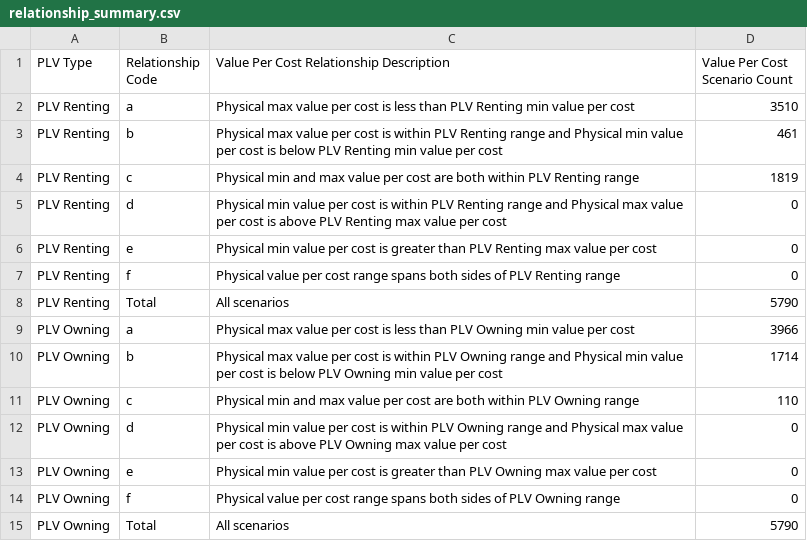
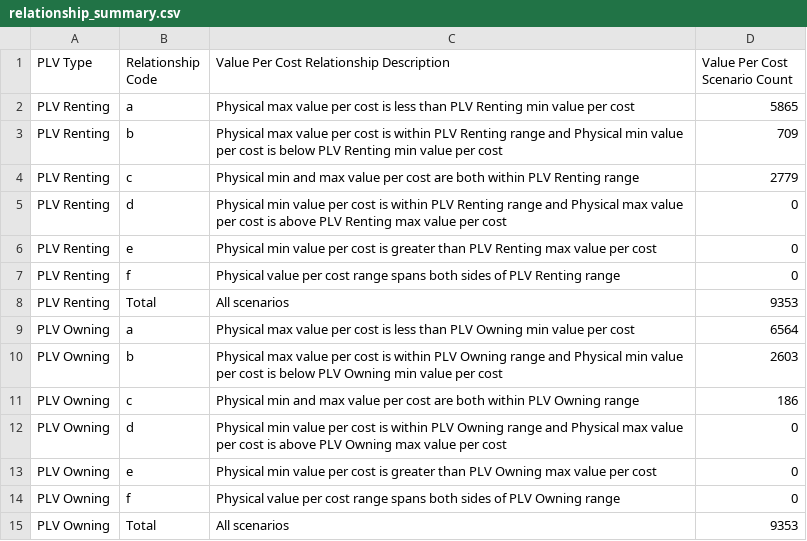
Before and after one commit to georgetown-cset/location-verification-calculations, a CSV file: output/perfect_information/relationship_summary.csv, drawn as a sheet.

```diff
--- a/output/perfect_information/relationship_summary.csv
+++ b/output/perfect_information/relationship_summary.csv
@@ -1,5 +1,5 @@
 PLV Type,Relationship Code,Value Per Cost Relationship Description,Value Per Cost Scenario Count
-PLV Renting,a,Physical max value per cost is less than PLV Renting min value per cost,3510
-PLV Renting,b,Physical max value per cost is within PLV Renting range and Physical min value per cost is below PLV Renting min value per cost,461
-PLV Renting,c,Physical min and max value per cost are both within PLV Renting range,1819
+PLV Renting,a,Physical max value per cost is less than PLV Renting min value per cost,5865
+PLV Renting,b,Physical max value per cost is within PLV Renting range and Physical min value per cost is below PLV Renting min value per cost,709
+PLV Renting,c,Physical min and max value per cost are both within PLV Renting range,2779
 PLV Renting,d,Physical min value per cost is within PLV Renting range and Physical max value per cost is above PLV Renting max value per cost,0
@@ -7,6 +7,6 @@ PLV Renting,e,Physical min value per cost is greater than PLV Renting max value
 PLV Renting,f,Physical value per cost range spans both sides of PLV Renting range,0
-PLV Renting,Total,All scenarios,5790
-PLV Owning,a,Physical max value per cost is less than PLV Owning min value per cost,3966
-PLV Owning,b,Physical max value per cost is within PLV Owning range and Physical min value per cost is below PLV Owning min value per cost,1714
-PLV Owning,c,Physical min and max value per cost are both within PLV Owning range,110
+PLV Renting,Total,All scenarios,9353
+PLV Owning,a,Physical max value per cost is less than PLV Owning min value per cost,6564
+PLV Owning,b,Physical max value per cost is within PLV Owning range and Physical min value per cost is below PLV Owning min value per cost,2603
+PLV Owning,c,Physical min and max value per cost are both within PLV Owning range,186
 PLV Owning,d,Physical min value per cost is within PLV Owning range and Physical max value per cost is above PLV Owning max value per cost,0
@@ -14,2 +14,2 @@ PLV Owning,e,Physical min value per cost is greater than PLV Owning max value pe
 PLV Owning,f,Physical value per cost range spans both sides of PLV Owning range,0
-PLV Owning,Total,All scenarios,5790
+PLV Owning,Total,All scenarios,9353
```
Also changed, not shown: output/all/relationship_code_rules.csv, output/all/relationship_summary.csv, 47 other files.
